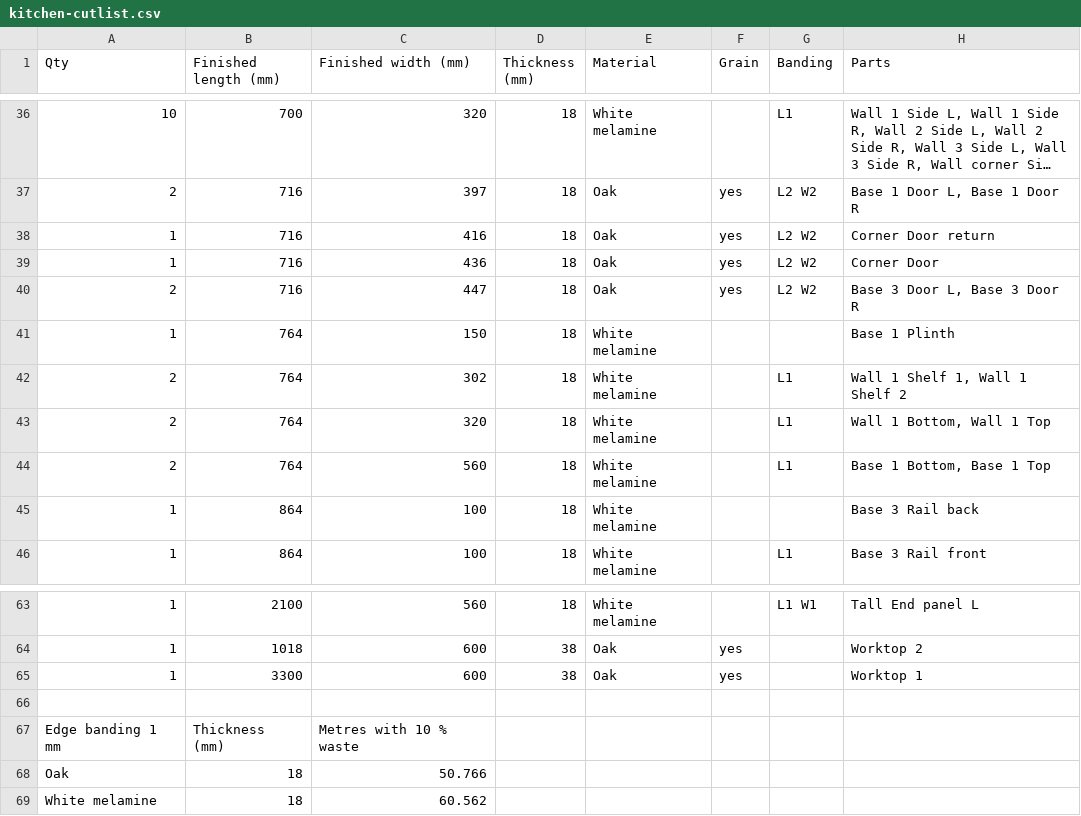
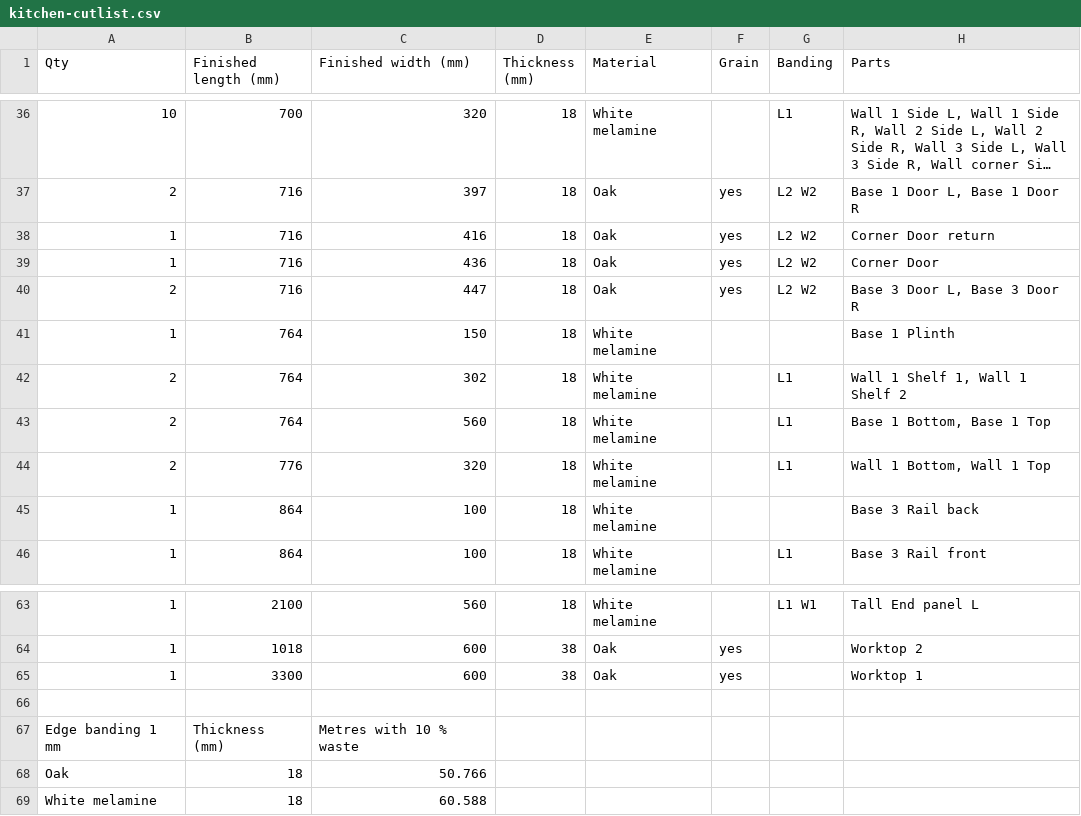
Before and after one commit to TomasDJo/solidcraft-woodwork, a CSV file: examples/kitchen-cutlist.csv, drawn as a sheet; only a part is shown, gaps mark what is left out; long unchanged cells end in ….

Commit message:
Sample kitchen: every joinery method, chosen in the Cabinet dialog

```diff
--- a/examples/kitchen-cutlist.csv
+++ b/examples/kitchen-cutlist.csv
@@ -42,4 +42,4 @@ Qty,Finished length (mm),Finished width (mm),Thickness (mm),Material,Grain,Bandi
 2,764,302,18,"White melamine",,L1,"Wall 1 Shelf 1, Wall 1 Shelf 2"
-2,764,320,18,"White melamine",,L1,"Wall 1 Bottom, Wall 1 Top"
 2,764,560,18,"White melamine",,L1,"Base 1 Bottom, Base 1 Top"
+2,776,320,18,"White melamine",,L1,"Wall 1 Bottom, Wall 1 Top"
 1,864,100,18,"White melamine",,,"Base 3 Rail back"
@@ -68,2 +68,2 @@ Edge banding 1 mm,Thickness (mm),Metres with 10 % waste
 "Oak",18,50.766
-"White melamine",18,60.562
+"White melamine",18,60.588
```
Also changed, not shown: 2 other files.
